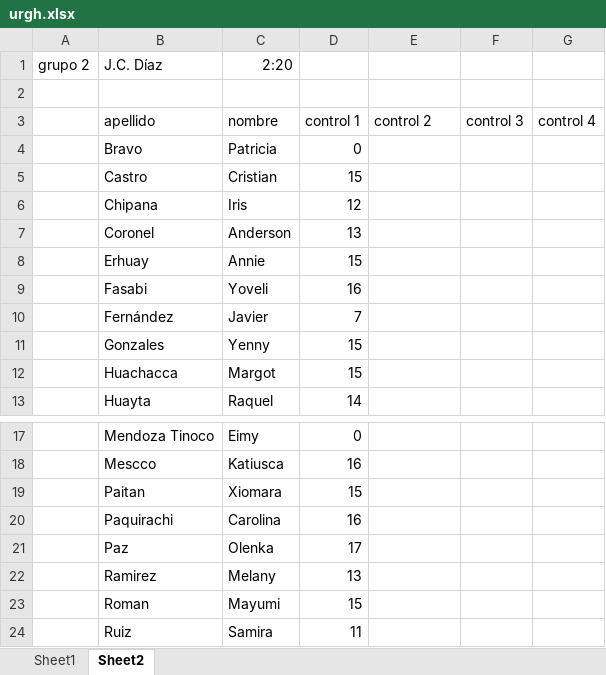
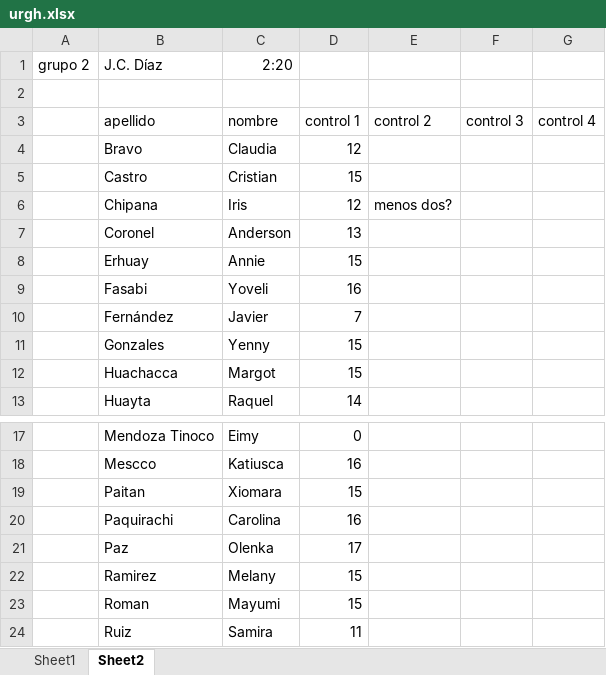
Before and after one commit to zaboltar/ArchaeologyJourney, an Excel workbook: DigSite/New Arcaism/uarm 2025 2/urgh.xlsx, sheet Sheet2, drawn as a sheet; only a part is shown, gaps mark what is left out; values as stored, in another font and other column widths than the file's, no borders; the diff names each change by its address in the sheet, - before the commit and + after, or states it on an @@ line.

```diff
--- a/DigSite/New Arcaism/uarm 2025 2/urgh.xlsx (sheet Sheet2)
+++ b/DigSite/New Arcaism/uarm 2025 2/urgh.xlsx (sheet Sheet2)
-C4: Patricia
+C4: Claudia
-D4: 0
+D4: 12
-E6: (empty)
+E6: menos dos?
-D22: 13
+D22: 15
```
Also changed, not shown: 6 other files.
